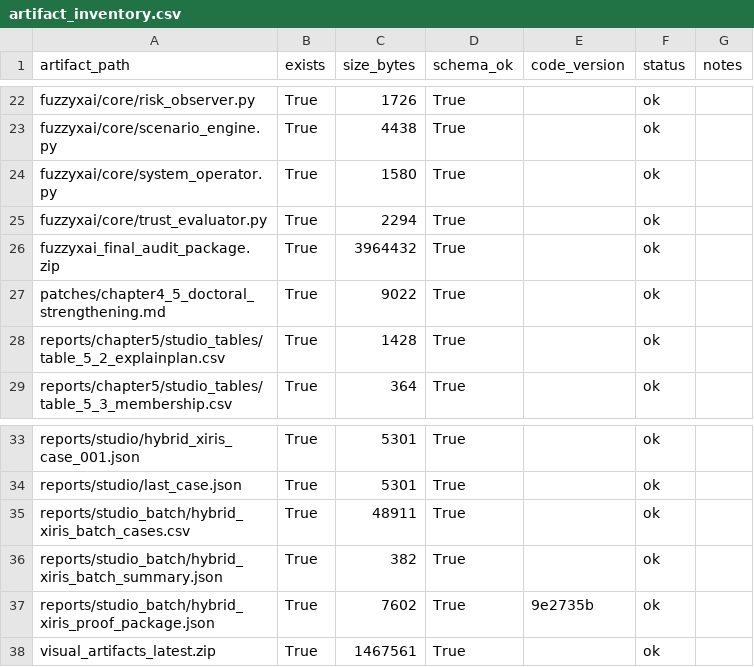
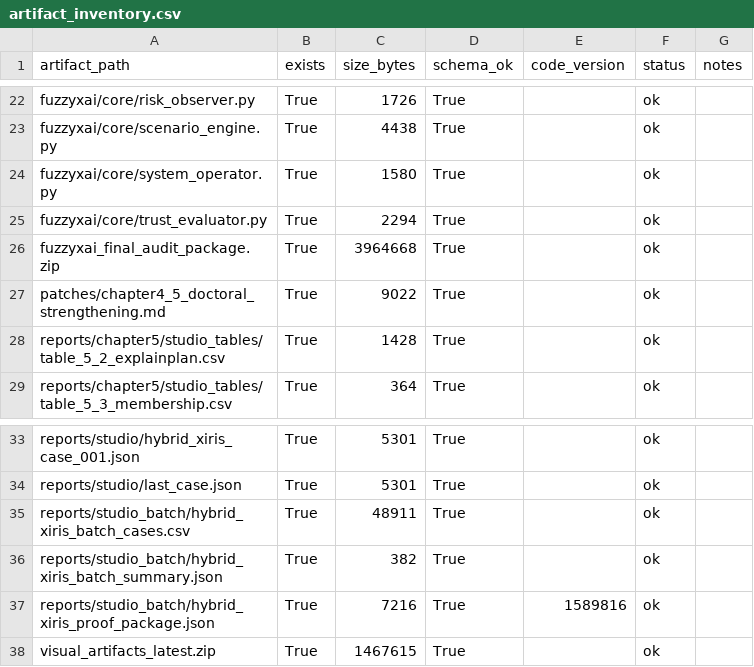
Before and after one commit to lebedeffson/fuzzy-xai-operator, a CSV file: reports/audit/artifact_inventory.csv, drawn as a sheet; only a part is shown, gaps mark what is left out.

Commit message:
Update final readiness artifacts

```diff
--- a/reports/audit/artifact_inventory.csv
+++ b/reports/audit/artifact_inventory.csv
@@ -25,3 +25,3 @@ fuzzyxai/core/system_operator.py,True,1580,True,,ok,
 fuzzyxai/core/trust_evaluator.py,True,2294,True,,ok,
-fuzzyxai_final_audit_package.zip,True,3964432,True,,ok,
+fuzzyxai_final_audit_package.zip,True,3964668,True,,ok,
 patches/chapter4_5_doctoral_strengthening.md,True,9022,True,,ok,
@@ -36,3 +36,3 @@ reports/studio_batch/hybrid_xiris_batch_cases.csv,True,48911,True,,ok,
 reports/studio_batch/hybrid_xiris_batch_summary.json,True,382,True,,ok,
-reports/studio_batch/hybrid_xiris_proof_package.json,True,7602,True,9e2735b,ok,
-visual_artifacts_latest.zip,True,1467561,True,,ok,
+reports/studio_batch/hybrid_xiris_proof_package.json,True,7216,True,1589816,ok,
+visual_artifacts_latest.zip,True,1467615,True,,ok,
```
Also changed, not shown: 6 other files.
